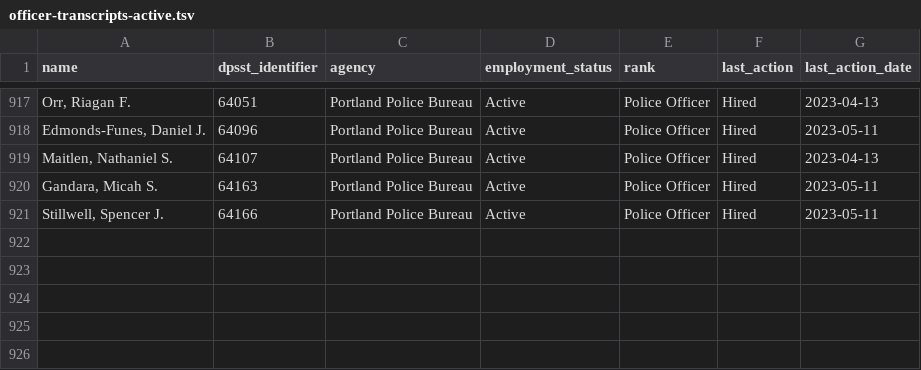
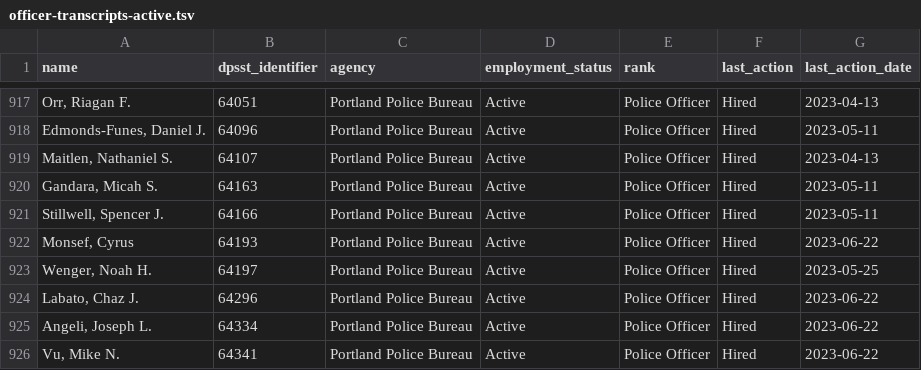
Before and after one commit to PDX-Police-Accountability/dpsst-data, a TSV file: officers/summary/officer-transcripts-active.tsv, drawn as a sheet; only a part is shown, gaps mark what is left out; the diff names each change by its address in the sheet, - before the commit and + after, or states it on an @@ line.

```diff
--- a/officers/summary/officer-transcripts-active.tsv
+++ b/officers/summary/officer-transcripts-active.tsv
+row 922: Monsef, Cyrus | 64193 | Portland Police Bureau | Active | Police Officer | Hired | 2023-06-22
+row 923: Wenger, Noah H. | 64197 | Portland Police Bureau | Active | Police Officer | Hired | 2023-05-25
+row 924: Labato, Chaz J. | 64296 | Portland Police Bureau | Active | Police Officer | Hired | 2023-06-22
+row 925: Angeli, Joseph L. | 64334 | Portland Police Bureau | Active | Police Officer | Hired | 2023-06-22
+row 926: Vu, Mike N. | 64341 | Portland Police Bureau | Active | Police Officer | Hired | 2023-06-22
```
Also changed, not shown: officers/summary/officer-transcripts.tsv, 29 other files.
